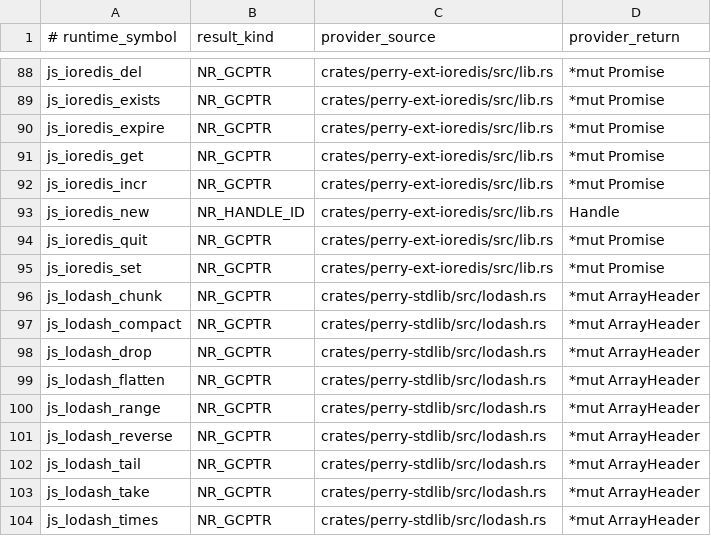
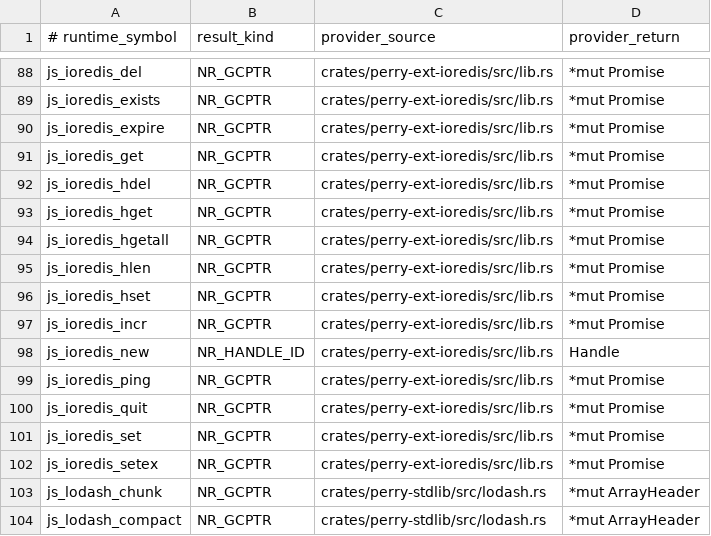
Before and after one commit to Mu-L/perry, a TSV file: scripts/native_result_ledger.tsv, drawn as a sheet; only a part is shown, gaps mark what is left out; the shorter side is filled out with more unchanged rows; the diff names each change by its address in the sheet, - before the commit and + after, or states it on an @@ line.

Commit message:
fix(ioredis): wire extended command dispatch

```diff
--- a/scripts/native_result_ledger.tsv
+++ b/scripts/native_result_ledger.tsv
+row 92: js_ioredis_hdel | NR_GCPTR | crates/perry-ext-ioredis/src/lib.rs | *mut Promise
+row 93: js_ioredis_hget | NR_GCPTR | crates/perry-ext-ioredis/src/lib.rs | *mut Promise
+row 94: js_ioredis_hgetall | NR_GCPTR | crates/perry-ext-ioredis/src/lib.rs | *mut Promise
+row 95: js_ioredis_hlen | NR_GCPTR | crates/perry-ext-ioredis/src/lib.rs | *mut Promise
+row 96: js_ioredis_hset | NR_GCPTR | crates/perry-ext-ioredis/src/lib.rs | *mut Promise
+row 99: js_ioredis_ping | NR_GCPTR | crates/perry-ext-ioredis/src/lib.rs | *mut Promise
+row 102: js_ioredis_setex | NR_GCPTR | crates/perry-ext-ioredis/src/lib.rs | *mut Promise
```
Also changed, not shown: 5 other files.
